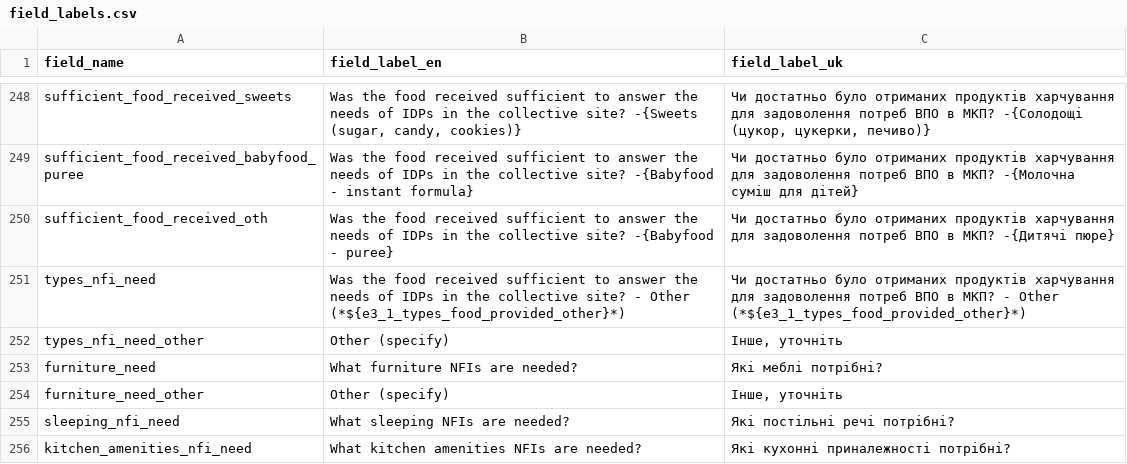
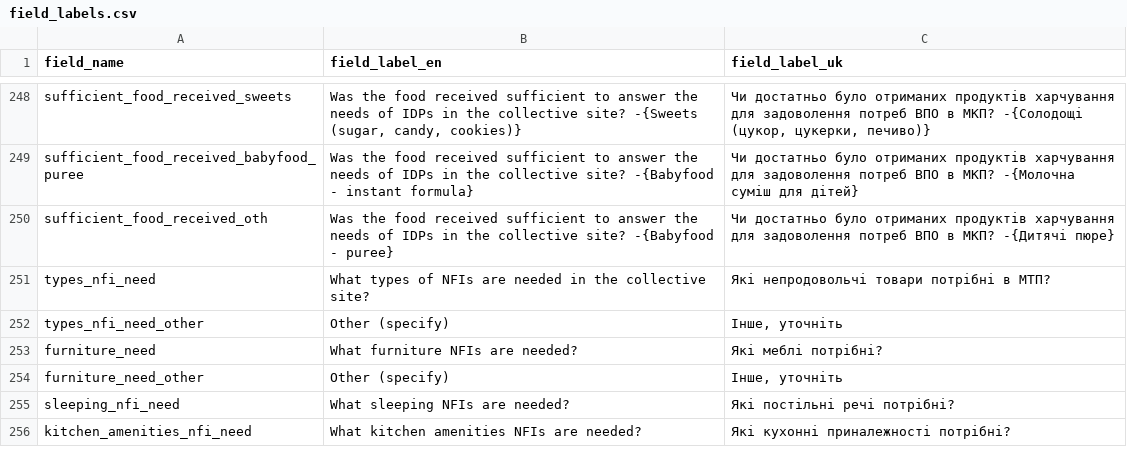
Before and after one commit to GDS-ODSSS/opsmaps, a CSV file: ukraine_gitlab/FDF_R10_R11/field_labels.csv, drawn as a sheet; only a part is shown, gaps mark what is left out.

Commit message:
Update field_labels.csv
Change label for "types_nfi_need"

```diff
--- a/ukraine_gitlab/FDF_R10_R11/field_labels.csv
+++ b/ukraine_gitlab/FDF_R10_R11/field_labels.csv
@@ -250,3 +250,3 @@ sufficient_food_received_babyfood_puree;Was the food received sufficient to answ
 sufficient_food_received_oth;Was the food received sufficient to answer the needs of IDPs in the collective site? -{Babyfood - puree};Чи достатньо було отриманих продуктів харчування для задоволення потреб ВПО в МКП? -{Дитячі пюре}
-types_nfi_need;Was the food received sufficient to answer the needs of IDPs in the collective site? - Other (*${e3_1_types_food_provided_other}*);Чи достатньо було отриманих продуктів харчування для задоволення потреб ВПО в МКП? - Other (*${e3_1_types_food_provided_other}*)
+types_nfi_need;What types of NFIs are needed in the collective site?;Які непродовольчі товари потрібні в МТП?
 types_nfi_need_other;Other (specify);Інше, уточніть
```
